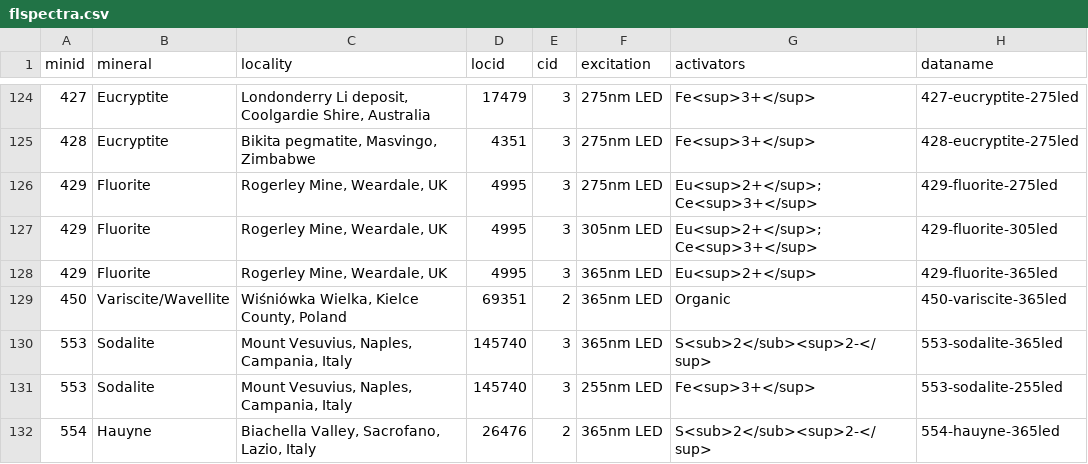
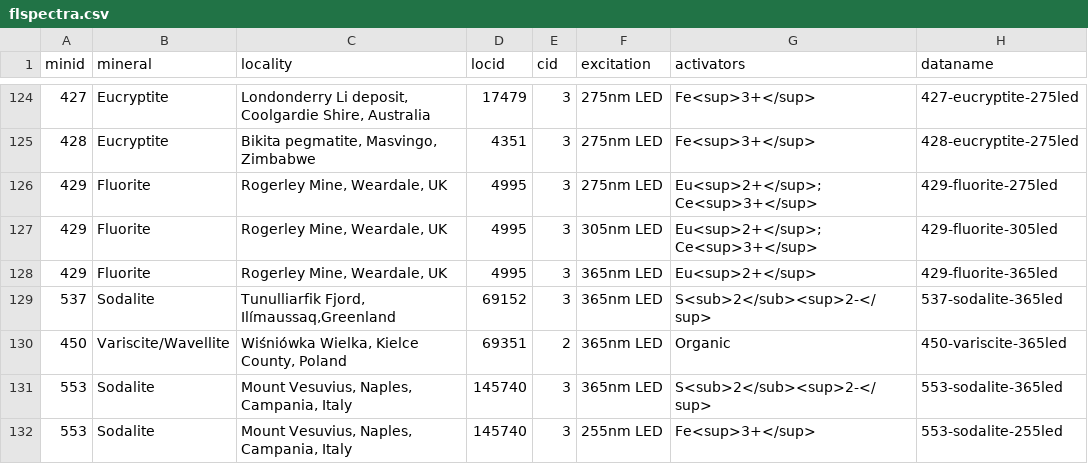
Before and after one commit to SimoneCnt/simonecnt.github.io, a CSV file: _data/flspectra.csv, drawn as a sheet; only a part is shown, gaps mark what is left out; the shorter side is filled out with more unchanged rows; the diff names each change by its address in the sheet, - before the commit and + after, or states it on an @@ line.

Commit message:
Add minerals

```diff
--- a/_data/flspectra.csv
+++ b/_data/flspectra.csv
+row 129: 537 | Sodalite | Tunulliarfik Fjord, Ilímaussaq,Greenland | 69152 | 3 | 365nm LED | S<sub>2</sub><sup>2-</sup> | 537-sodalite-365led
```
Also changed, not shown: 25 other files.
